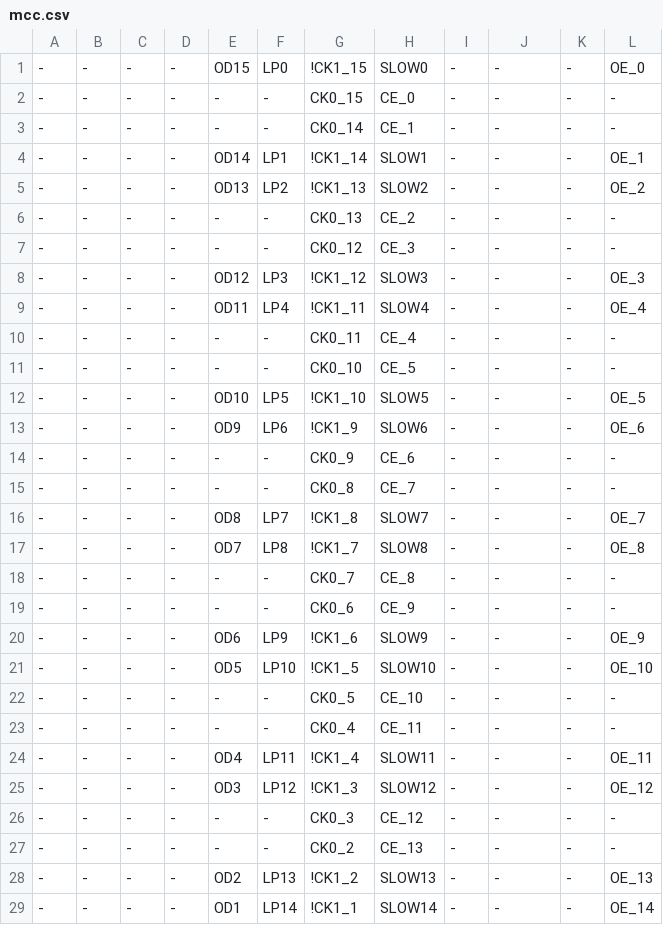
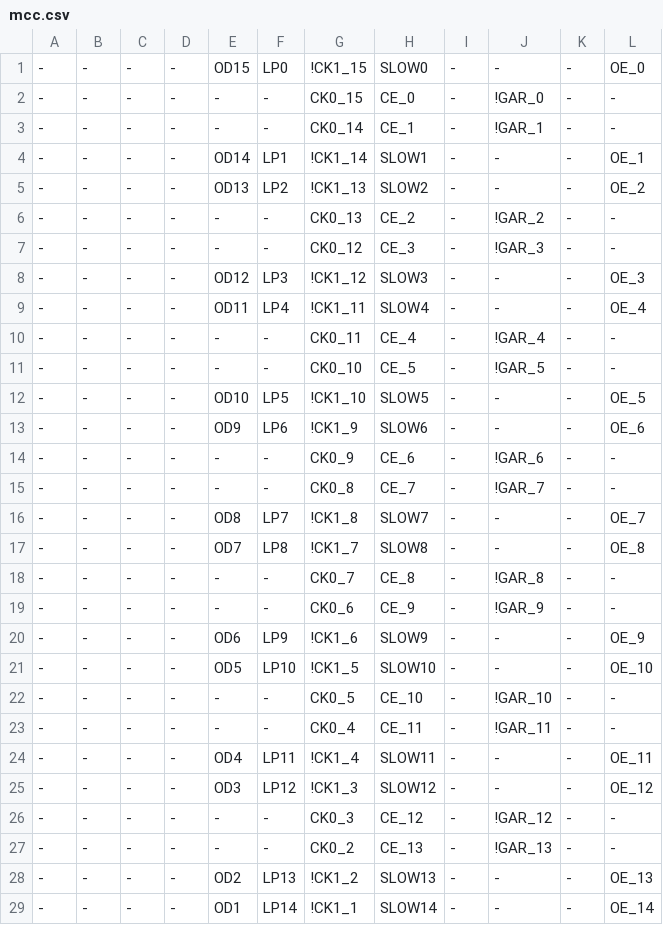
Before and after one commit to ikle/plastique, a CSV file: fuzzer/db/atmel/f1502/mcc.csv, drawn as a sheet; only a part is shown; the diff covers the shown part only.

Commit message:
ATF1502: add Async Reset config fuzzer

```diff
--- a/fuzzer/db/atmel/f1502/mcc.csv
+++ b/fuzzer/db/atmel/f1502/mcc.csv
@@ -1,28 +1,28 @@
 -,-,-,-,OD15,LP0,!CK1_15,SLOW0,-,-,-,OE_0
--,-,-,-,-,-,CK0_15,CE_0,-,-,-,-
--,-,-,-,-,-,CK0_14,CE_1,-,-,-,-
+-,-,-,-,-,-,CK0_15,CE_0,-,!GAR_0,-,-
+-,-,-,-,-,-,CK0_14,CE_1,-,!GAR_1,-,-
 -,-,-,-,OD14,LP1,!CK1_14,SLOW1,-,-,-,OE_1
 -,-,-,-,OD13,LP2,!CK1_13,SLOW2,-,-,-,OE_2
--,-,-,-,-,-,CK0_13,CE_2,-,-,-,-
--,-,-,-,-,-,CK0_12,CE_3,-,-,-,-
+-,-,-,-,-,-,CK0_13,CE_2,-,!GAR_2,-,-
+-,-,-,-,-,-,CK0_12,CE_3,-,!GAR_3,-,-
 -,-,-,-,OD12,LP3,!CK1_12,SLOW3,-,-,-,OE_3
 -,-,-,-,OD11,LP4,!CK1_11,SLOW4,-,-,-,OE_4
--,-,-,-,-,-,CK0_11,CE_4,-,-,-,-
--,-,-,-,-,-,CK0_10,CE_5,-,-,-,-
+-,-,-,-,-,-,CK0_11,CE_4,-,!GAR_4,-,-
+-,-,-,-,-,-,CK0_10,CE_5,-,!GAR_5,-,-
 -,-,-,-,OD10,LP5,!CK1_10,SLOW5,-,-,-,OE_5
 -,-,-,-,OD9,LP6,!CK1_9,SLOW6,-,-,-,OE_6
--,-,-,-,-,-,CK0_9,CE_6,-,-,-,-
--,-,-,-,-,-,CK0_8,CE_7,-,-,-,-
+-,-,-,-,-,-,CK0_9,CE_6,-,!GAR_6,-,-
+-,-,-,-,-,-,CK0_8,CE_7,-,!GAR_7,-,-
 -,-,-,-,OD8,LP7,!CK1_8,SLOW7,-,-,-,OE_7
 -,-,-,-,OD7,LP8,!CK1_7,SLOW8,-,-,-,OE_8
--,-,-,-,-,-,CK0_7,CE_8,-,-,-,-
--,-,-,-,-,-,CK0_6,CE_9,-,-,-,-
+-,-,-,-,-,-,CK0_7,CE_8,-,!GAR_8,-,-
+-,-,-,-,-,-,CK0_6,CE_9,-,!GAR_9,-,-
 -,-,-,-,OD6,LP9,!CK1_6,SLOW9,-,-,-,OE_9
 -,-,-,-,OD5,LP10,!CK1_5,SLOW10,-,-,-,OE_10
--,-,-,-,-,-,CK0_5,CE_10,-,-,-,-
--,-,-,-,-,-,CK0_4,CE_11,-,-,-,-
+-,-,-,-,-,-,CK0_5,CE_10,-,!GAR_10,-,-
+-,-,-,-,-,-,CK0_4,CE_11,-,!GAR_11,-,-
 -,-,-,-,OD4,LP11,!CK1_4,SLOW11,-,-,-,OE_11
 -,-,-,-,OD3,LP12,!CK1_3,SLOW12,-,-,-,OE_12
--,-,-,-,-,-,CK0_3,CE_12,-,-,-,-
--,-,-,-,-,-,CK0_2,CE_13,-,-,-,-
+-,-,-,-,-,-,CK0_3,CE_12,-,!GAR_12,-,-
+-,-,-,-,-,-,CK0_2,CE_13,-,!GAR_13,-,-
 -,-,-,-,OD2,LP13,!CK1_2,SLOW13,-,-,-,OE_13
```
Also changed, not shown: 2 edited cells elsewhere in this file, 2 other files.
